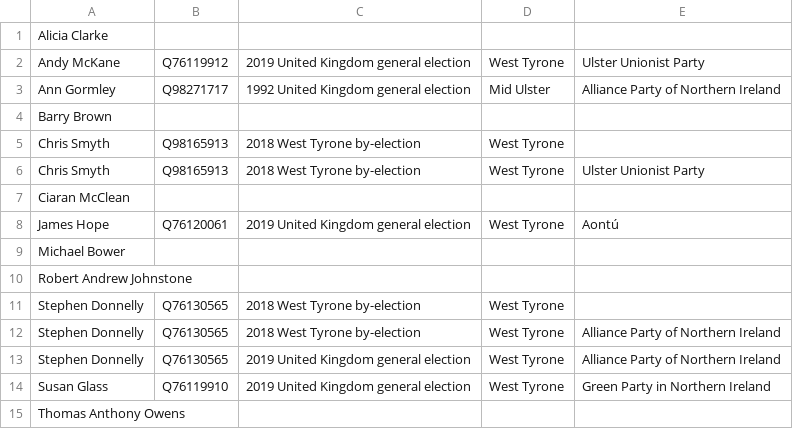
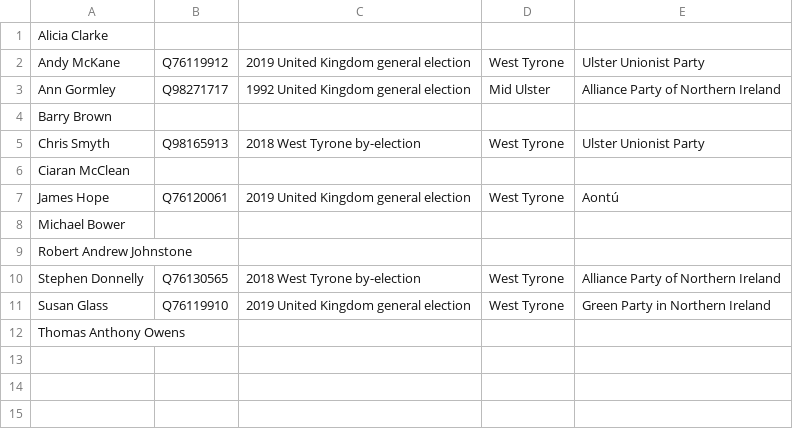
Before and after one commit to tmtmtmtm/west-tyrone-elections-wikipedia, a CSV file: candidates.csv, drawn as a sheet; the diff names each change by its address in the sheet, - before the commit and + after, or states it on an @@ line.

Commit message:
Remove unwanted reconciliations

```diff
--- a/candidates.csv
+++ b/candidates.csv
-row 5: Chris Smyth | Q98165913 | 2018 West Tyrone by-election | West Tyrone
-row 11: Stephen Donnelly | Q76130565 | 2018 West Tyrone by-election | West Tyrone
-row 13: Stephen Donnelly | Q76130565 | 2019 United Kingdom general election | West Tyrone | Alliance Party of Northern Ireland
```
